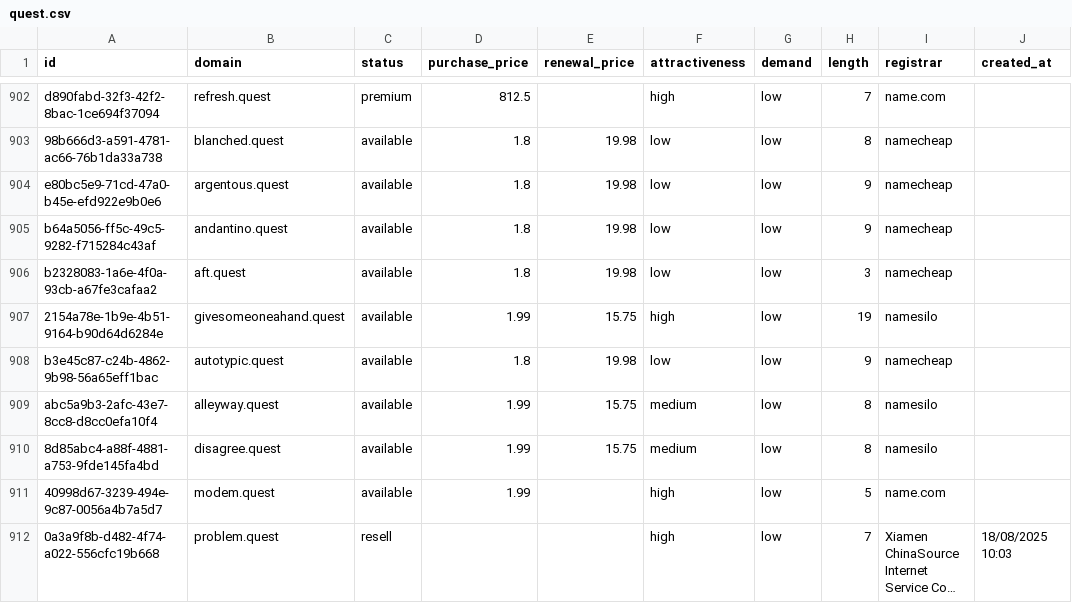
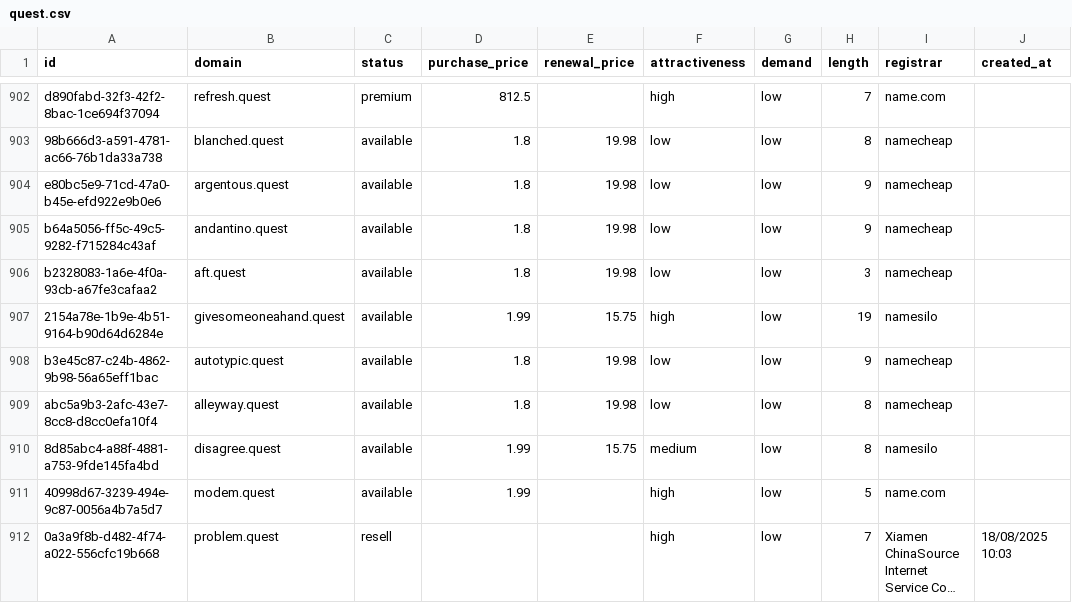
Before and after one commit to UniqueDomains/quest-oneword-domains, a CSV file: quest.csv, drawn as a sheet; only a part is shown, gaps mark what is left out; long unchanged cells end in …; the diff names each change by its address in the sheet, - before the commit and + after, or states it on an @@ line.

Commit message:
Domains update

```diff
--- a/quest.csv
+++ b/quest.csv
-D909 (purchase_price): 1.99
+D909 (purchase_price): 1.8
-E909 (renewal_price): 15.75
+E909 (renewal_price): 19.98
-F909 (attractiveness): medium
+F909 (attractiveness): low
-I909 (registrar): namesilo
+I909 (registrar): namecheap
```
Also changed, not shown: 3 other files.
